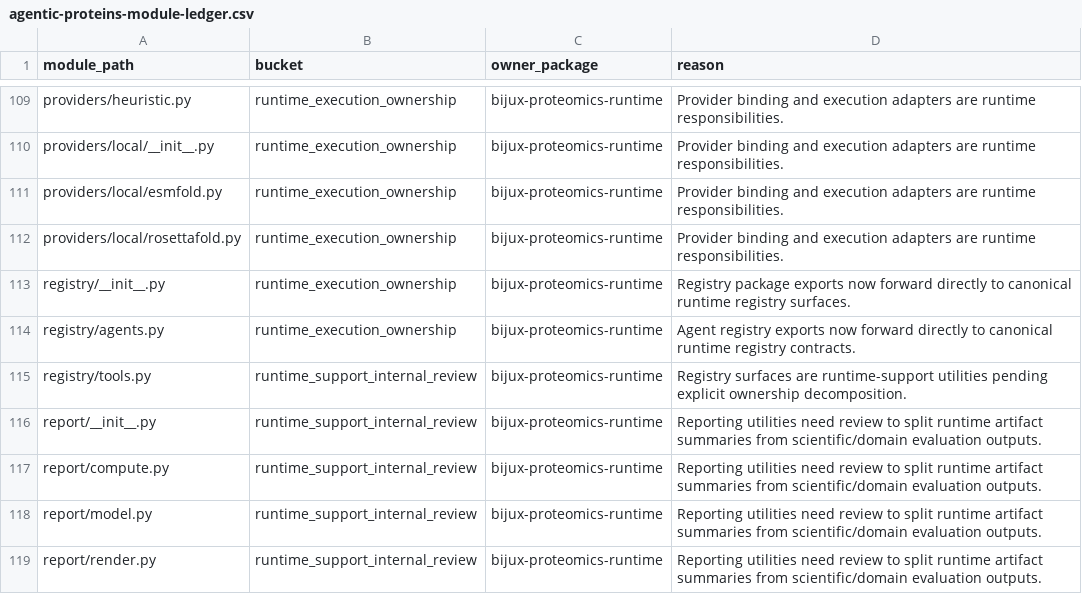
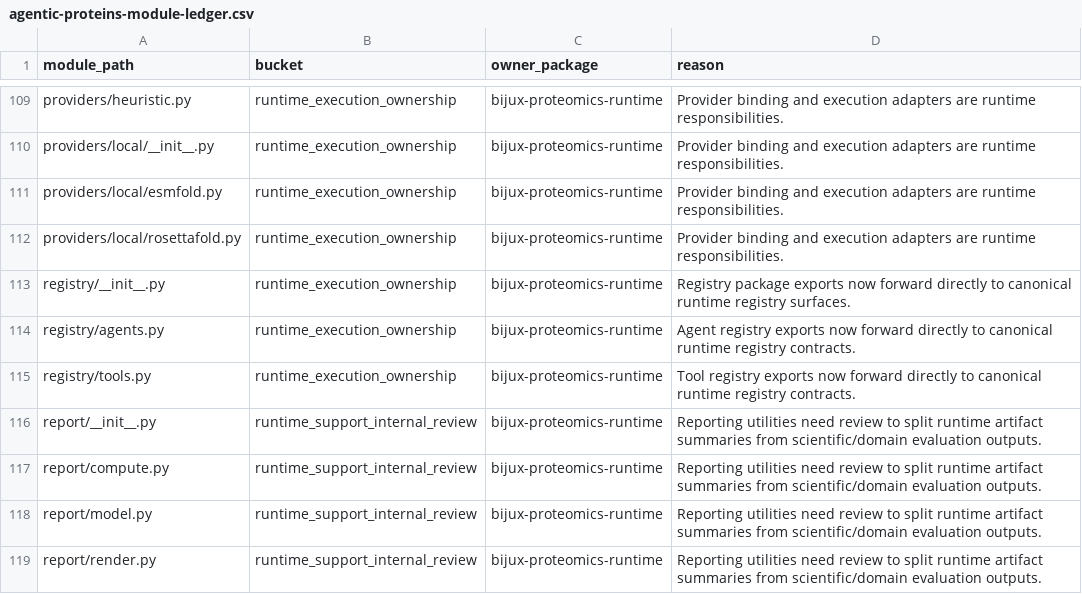
Before and after one commit to bijux/bijux-proteomics, a CSV file: docs/09-bijux-proteomics-runtime/migration-ledger/agentic-proteins-module-ledger.csv, drawn as a sheet; only a part is shown, gaps mark what is left out.

Commit message:
fix(governance): promote tool registry forwarding

```diff
--- a/docs/09-bijux-proteomics-runtime/migration-ledger/agentic-proteins-module-ledger.csv
+++ b/docs/09-bijux-proteomics-runtime/migration-ledger/agentic-proteins-module-ledger.csv
@@ -114,3 +114,3 @@ registry/__init__.py,runtime_execution_ownership,bijux-proteomics-runtime,Regist
 registry/agents.py,runtime_execution_ownership,bijux-proteomics-runtime,Agent registry exports now forward directly to canonical runtime registry contracts.
-registry/tools.py,runtime_support_internal_review,bijux-proteomics-runtime,Registry surfaces are runtime-support utilities pending explicit ownership decomposition.
+registry/tools.py,runtime_execution_ownership,bijux-proteomics-runtime,Tool registry exports now forward directly to canonical runtime registry contracts.
 report/__init__.py,runtime_support_internal_review,bijux-proteomics-runtime,Reporting utilities need review to split runtime artifact summaries from scientific/domain evaluation outputs.
```
Also changed, not shown: 3 other files.
